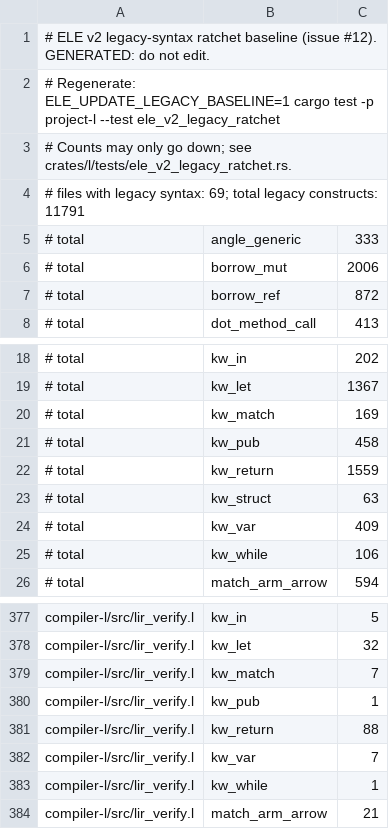
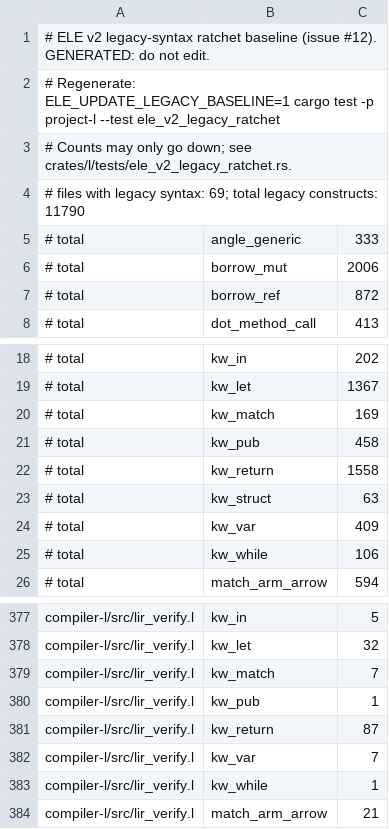
Before and after one commit to Joshua-EPR/ELE, a TSV file: docs/ele_v2_legacy_baseline.tsv, drawn as a sheet; only a part is shown, gaps mark what is left out.

```diff
--- a/docs/ele_v2_legacy_baseline.tsv
+++ b/docs/ele_v2_legacy_baseline.tsv
@@ -3,3 +3,3 @@
 # Counts may only go down; see crates/l/tests/ele_v2_legacy_ratchet.rs.
-# files with legacy syntax: 69; total legacy constructs: 11791
+# files with legacy syntax: 69; total legacy constructs: 11790
 # total	angle_generic	333
@@ -21,3 +21,3 @@
 # total	kw_pub	458
-# total	kw_return	1559
+# total	kw_return	1558
 # total	kw_struct	63
@@ -380,3 +380,3 @@ compiler-l/src/lir_verify.l	kw_match	7
 compiler-l/src/lir_verify.l	kw_pub	1
-compiler-l/src/lir_verify.l	kw_return	88
+compiler-l/src/lir_verify.l	kw_return	87
 compiler-l/src/lir_verify.l	kw_var	7
```
